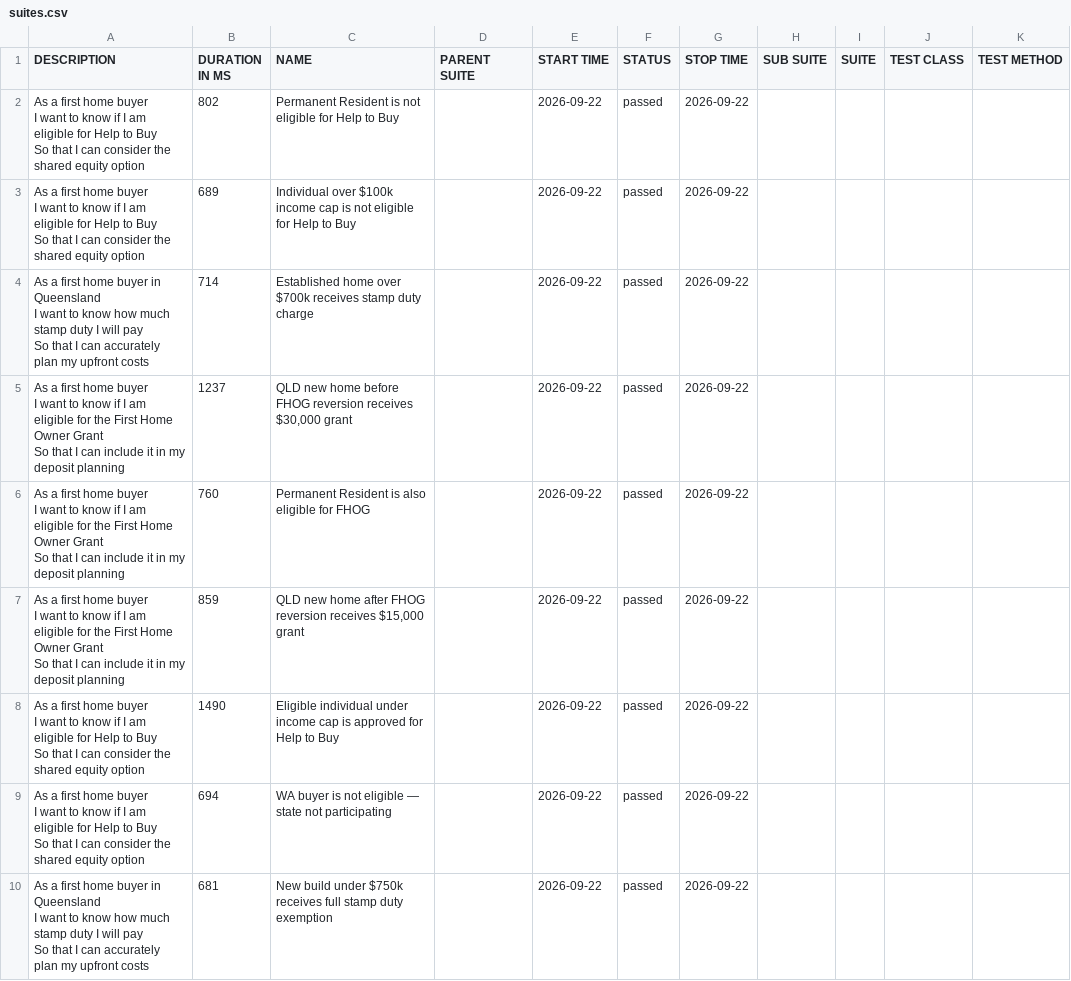
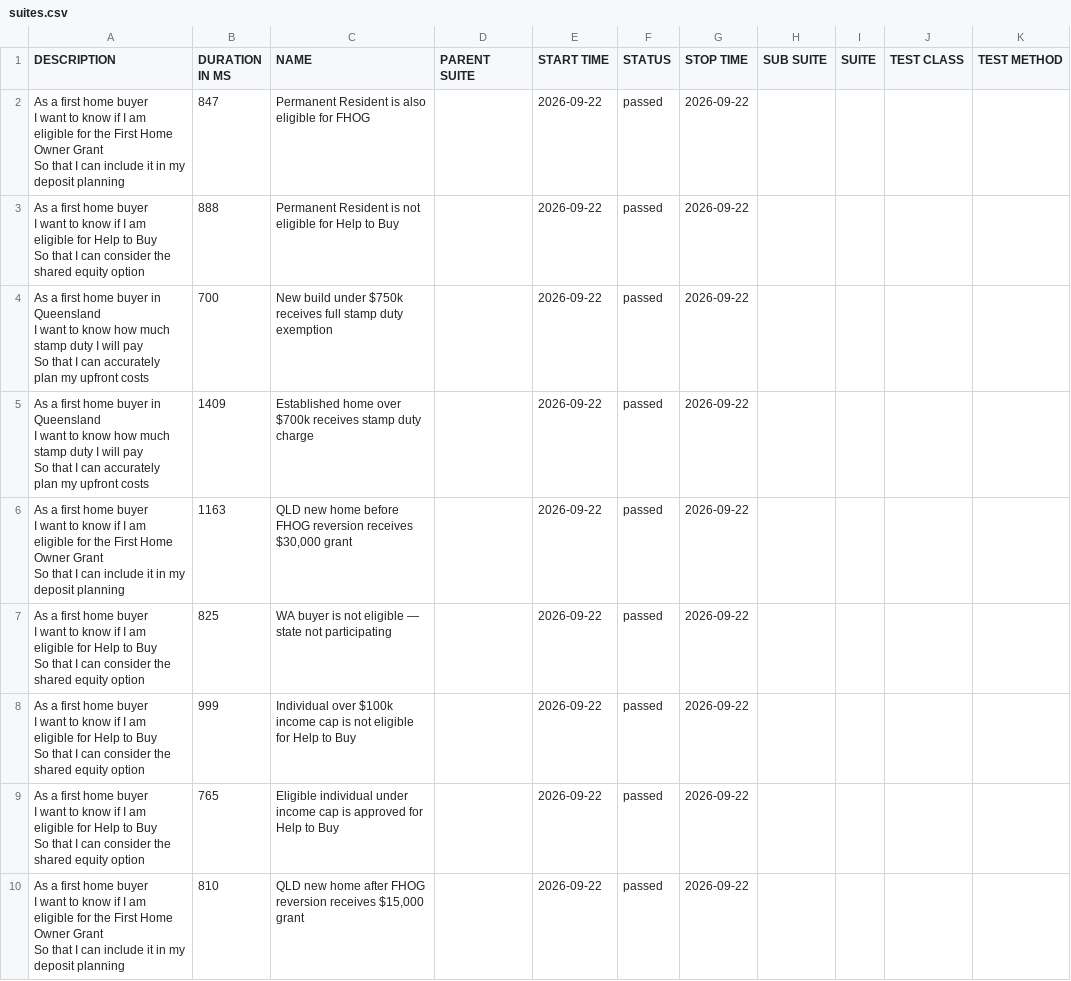
Before and after one commit to imon-buragohain/myfingoal-automation, a CSV file: latest/data/suites.csv, drawn as a sheet.

```diff
--- a/latest/data/suites.csv
+++ b/latest/data/suites.csv
@@ -1,28 +1,28 @@
 "DESCRIPTION","DURATION IN MS","NAME","PARENT SUITE","START TIME","STATUS","STOP TIME","SUB SUITE","SUITE","TEST CLASS","TEST METHOD"
-"As a first home buyer
-  I want to know if I am eligible for Help to Buy
-  So that I can consider the shared equity option","802","Permanent Resident is not eligible for Help to Buy","","2026-09-22","passed","2026-09-22","","","",""
-"As a first home buyer
-  I want to know if I am eligible for Help to Buy
-  So that I can consider the shared equity option","689","Individual over $100k income cap is not eligible for Help to Buy","","2026-09-22","passed","2026-09-22","","","",""
-"As a first home buyer in Queensland
-  I want to know how much stamp duty I will pay
-  So that I can accurately plan my upfront costs","714","Established home over $700k receives stamp duty charge","","2026-09-22","passed","2026-09-22","","","",""
-"As a first home buyer
-  I want to know if I am eligible for the First Home Owner Grant
-  So that I can include it in my deposit planning","1237","QLD new home before FHOG reversion receives $30,000 grant","","2026-09-22","passed","2026-09-22","","","",""
-"As a first home buyer
-  I want to know if I am eligible for the First Home Owner Grant
-  So that I can include it in my deposit planning","760","Permanent Resident is also eligible for FHOG","","2026-09-22","passed","2026-09-22","","","",""
-"As a first home buyer
-  I want to know if I am eligible for the First Home Owner Grant
-  So that I can include it in my deposit planning","859","QLD new home after FHOG reversion receives $15,000 grant","","2026-09-22","passed","2026-09-22","","","",""
-"As a first home buyer
-  I want to know if I am eligible for Help to Buy
-  So that I can consider the shared equity option","1490","Eligible individual under income cap is approved for Help to Buy","","2026-09-22","passed","2026-09-22","","","",""
-"As a first home buyer
-  I want to know if I am eligible for Help to Buy
-  So that I can consider the shared equity option","694","WA buyer is not eligible — state not participating","","2026-09-22","passed","2026-09-22","","","",""
-"As a first home buyer in Queensland
-  I want to know how much stamp duty I will pay
-  So that I can accurately plan my upfront costs","681","New build under $750k receives full stamp duty exemption","","2026-09-22","passed","2026-09-22","","","",""
+"As a first home buyer
+  I want to know if I am eligible for the First Home Owner Grant
+  So that I can include it in my deposit planning","847","Permanent Resident is also eligible for FHOG","","2026-09-22","passed","2026-09-22","","","",""
+"As a first home buyer
+  I want to know if I am eligible for Help to Buy
+  So that I can consider the shared equity option","888","Permanent Resident is not eligible for Help to Buy","","2026-09-22","passed","2026-09-22","","","",""
+"As a first home buyer in Queensland
+  I want to know how much stamp duty I will pay
+  So that I can accurately plan my upfront costs","700","New build under $750k receives full stamp duty exemption","","2026-09-22","passed","2026-09-22","","","",""
+"As a first home buyer in Queensland
+  I want to know how much stamp duty I will pay
+  So that I can accurately plan my upfront costs","1409","Established home over $700k receives stamp duty charge","","2026-09-22","passed","2026-09-22","","","",""
+"As a first home buyer
+  I want to know if I am eligible for the First Home Owner Grant
+  So that I can include it in my deposit planning","1163","QLD new home before FHOG reversion receives $30,000 grant","","2026-09-22","passed","2026-09-22","","","",""
+"As a first home buyer
+  I want to know if I am eligible for Help to Buy
+  So that I can consider the shared equity option","825","WA buyer is not eligible — state not participating","","2026-09-22","passed","2026-09-22","","","",""
+"As a first home buyer
+  I want to know if I am eligible for Help to Buy
+  So that I can consider the shared equity option","999","Individual over $100k income cap is not eligible for Help to Buy","","2026-09-22","passed","2026-09-22","","","",""
+"As a first home buyer
+  I want to know if I am eligible for Help to Buy
+  So that I can consider the shared equity option","765","Eligible individual under income cap is approved for Help to Buy","","2026-09-22","passed","2026-09-22","","","",""
+"As a first home buyer
+  I want to know if I am eligible for the First Home Owner Grant
+  So that I can include it in my deposit planning","810","QLD new home after FHOG reversion receives $15,000 grant","","2026-09-22","passed","2026-09-22","","","",""
```
Also changed, not shown: 33 other files.
